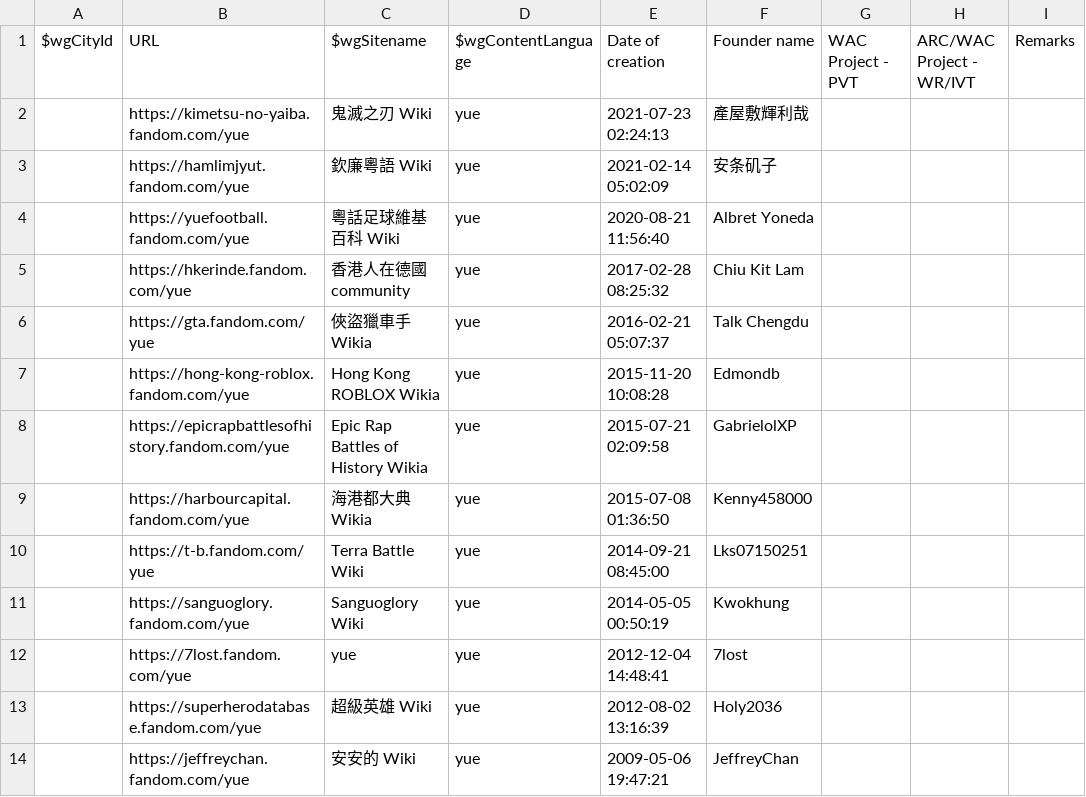
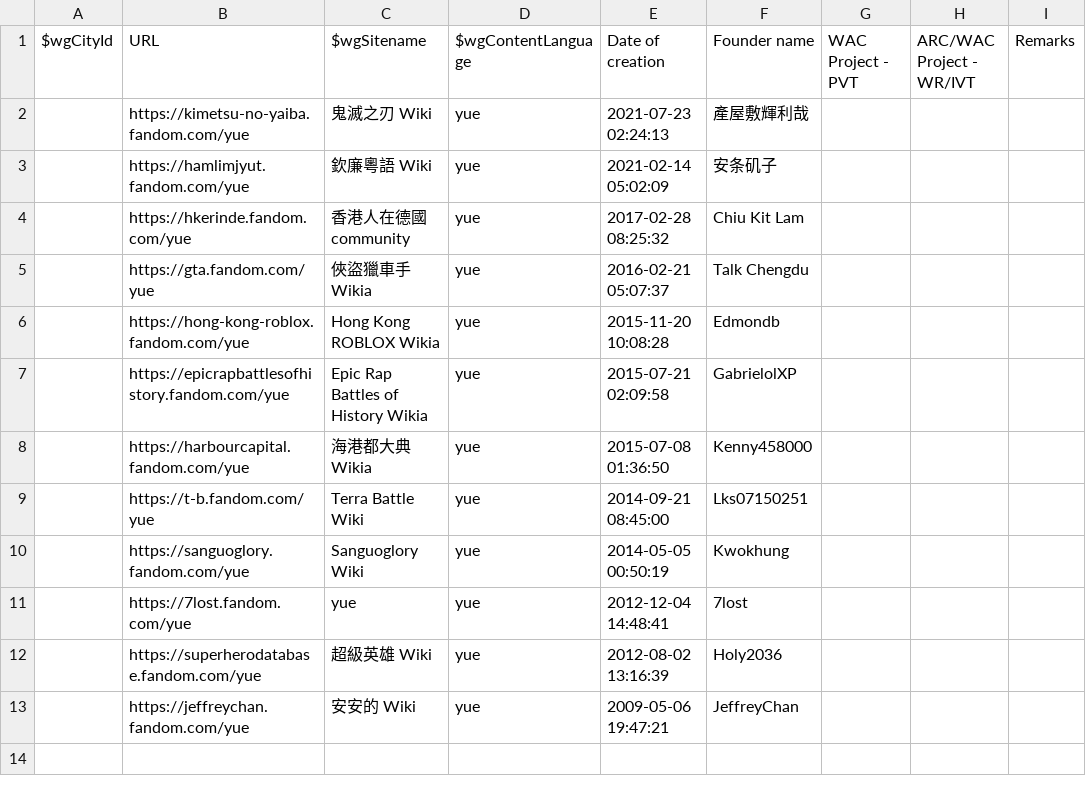
Before and after one commit to fandom-zh/fandom-zh-doc, a CSV file: List_of_yue_wikis.csv, drawn as a sheet; the diff names each change by its address in the sheet, - before the commit and + after, or states it on an @@ line.

Commit message:
Update List_of_yue_wikis.csv

```diff
--- a/List_of_yue_wikis.csv
+++ b/List_of_yue_wikis.csv
-row 4:  | https://yuefootball.fandom.com/yue | 粵話足球維基百科 Wiki | yue | 2020-08-21 11:56:40 | Albret Yoneda
```
